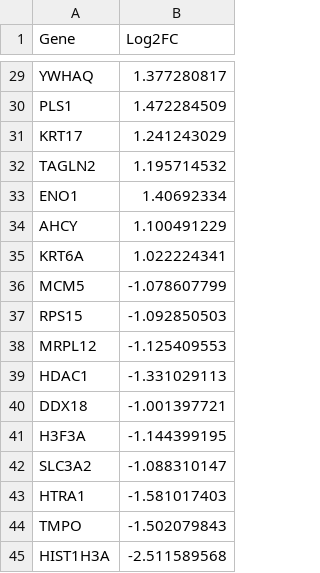
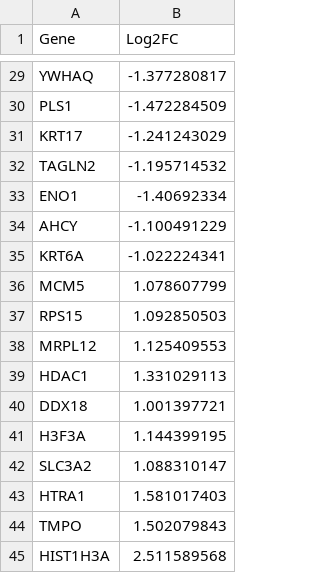
Before and after one commit to BelindaBGarana/DMEA, a CSV file: Examples/Gene_signature/Delfarah_et_al_HMEC_senescence/Filtered_gene_signature_no_duplicates.csv, drawn as a sheet; only a part is shown, gaps mark what is left out; the diff covers the shown part only.

```diff
--- a/Examples/Gene_signature/Delfarah_et_al_HMEC_senescence/Filtered_gene_signature_no_duplicates.csv
+++ b/Examples/Gene_signature/Delfarah_et_al_HMEC_senescence/Filtered_gene_signature_no_duplicates.csv
@@ -29,17 +29,17 @@
-"YWHAQ",1.377280817
-"PLS1",1.472284509
-"KRT17",1.241243029
-"TAGLN2",1.195714532
-"ENO1",1.40692334
-"AHCY",1.100491229
-"KRT6A",1.022224341
-"MCM5",-1.078607799
-"RPS15",-1.092850503
-"MRPL12",-1.125409553
-"HDAC1",-1.331029113
-"DDX18",-1.001397721
-"H3F3A",-1.144399195
-"SLC3A2",-1.088310147
-"HTRA1",-1.581017403
-"TMPO",-1.502079843
-"HIST1H3A",-2.511589568
+YWHAQ,-1.377280817
+PLS1,-1.472284509
+KRT17,-1.241243029
+TAGLN2,-1.195714532
+ENO1,-1.40692334
+AHCY,-1.100491229
+KRT6A,-1.022224341
+MCM5,1.078607799
+RPS15,1.092850503
+MRPL12,1.125409553
+HDAC1,1.331029113
+DDX18,1.001397721
+H3F3A,1.144399195
+SLC3A2,1.088310147
+HTRA1,1.581017403
+TMPO,1.502079843
+HIST1H3A,2.511589568
```
Also changed, not shown: 27 edited cells elsewhere in this file, Examples/Gene_signature/Delfarah_et_al_HMEC_senescence/DMEA_WGV_scores.csv, Examples/Gene_signature/Delfarah_et_al_HMEC_senescence/DMEA_correlation_results.csv, 12 other files.
